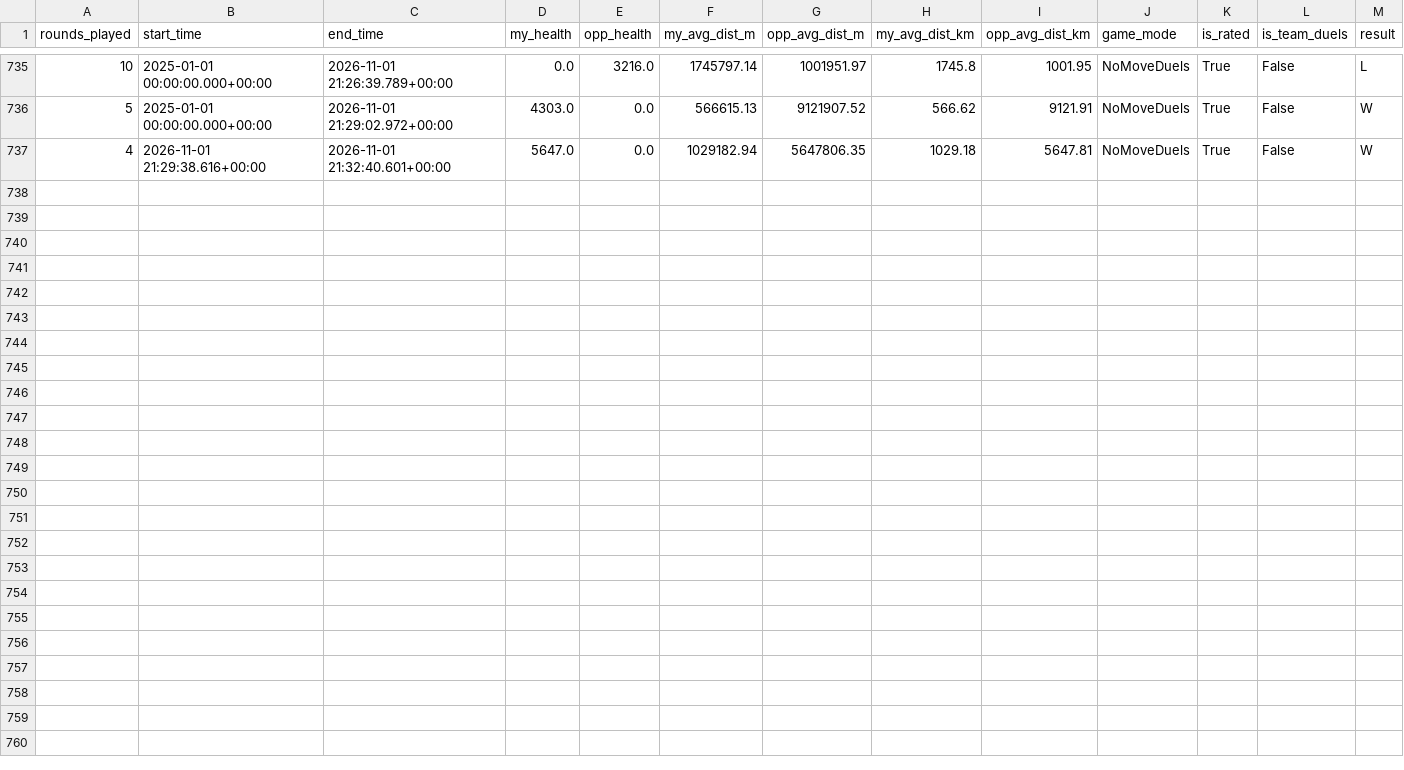
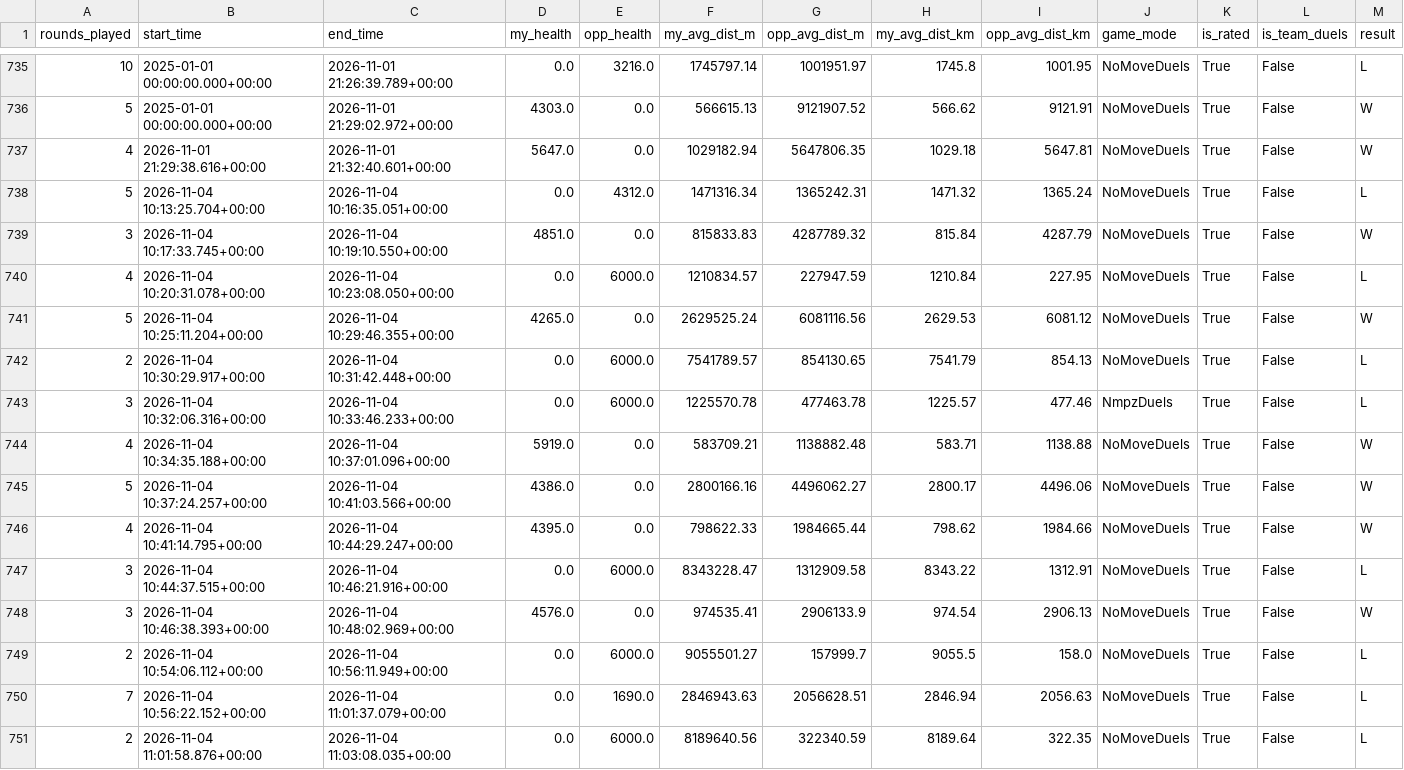
Before and after one commit to pedrosalgado22/Live_Geoguessr_Dashboard, a CSV file: games.csv, drawn as a sheet; only a part is shown, gaps mark what is left out; the diff names each change by its address in the sheet, - before the commit and + after, or states it on an @@ line.

```diff
--- a/games.csv
+++ b/games.csv
+row 738: 5 | 2026-11-04 10:13:25.704+00:00 | 2026-11-04 10:16:35.051+00:00 | 0.0 | 4312.0 | 1471316.34 | 1365242.31 | 1471.32 | 1365.24 | NoMoveDuels | True | False | L
+row 739: 3 | 2026-11-04 10:17:33.745+00:00 | 2026-11-04 10:19:10.550+00:00 | 4851.0 | 0.0 | 815833.83 | 4287789.32 | 815.84 | 4287.79 | NoMoveDuels | True | False | W
+row 740: 4 | 2026-11-04 10:20:31.078+00:00 | 2026-11-04 10:23:08.050+00:00 | 0.0 | 6000.0 | 1210834.57 | 227947.59 | 1210.84 | 227.95 | NoMoveDuels | True | False | L
+row 741: 5 | 2026-11-04 10:25:11.204+00:00 | 2026-11-04 10:29:46.355+00:00 | 4265.0 | 0.0 | 2629525.24 | 6081116.56 | 2629.53 | 6081.12 | NoMoveDuels | True | False | W
+row 742: 2 | 2026-11-04 10:30:29.917+00:00 | 2026-11-04 10:31:42.448+00:00 | 0.0 | 6000.0 | 7541789.57 | 854130.65 | 7541.79 | 854.13 | NoMoveDuels | True | False | L
+row 743: 3 | 2026-11-04 10:32:06.316+00:00 | 2026-11-04 10:33:46.233+00:00 | 0.0 | 6000.0 | 1225570.78 | 477463.78 | 1225.57 | 477.46 | NmpzDuels | True | False | L
+row 744: 4 | 2026-11-04 10:34:35.188+00:00 | 2026-11-04 10:37:01.096+00:00 | 5919.0 | 0.0 | 583709.21 | 1138882.48 | 583.71 | 1138.88 | NoMoveDuels | True | False | W
+row 745: 5 | 2026-11-04 10:37:24.257+00:00 | 2026-11-04 10:41:03.566+00:00 | 4386.0 | 0.0 | 2800166.16 | 4496062.27 | 2800.17 | 4496.06 | NoMoveDuels | True | False | W
+row 746: 4 | 2026-11-04 10:41:14.795+00:00 | 2026-11-04 10:44:29.247+00:00 | 4395.0 | 0.0 | 798622.33 | 1984665.44 | 798.62 | 1984.66 | NoMoveDuels | True | False | W
+row 747: 3 | 2026-11-04 10:44:37.515+00:00 | 2026-11-04 10:46:21.916+00:00 | 0.0 | 6000.0 | 8343228.47 | 1312909.58 | 8343.22 | 1312.91 | NoMoveDuels | True | False | L
+row 748: 3 | 2026-11-04 10:46:38.393+00:00 | 2026-11-04 10:48:02.969+00:00 | 4576.0 | 0.0 | 974535.41 | 2906133.9 | 974.54 | 2906.13 | NoMoveDuels | True | False | W
+row 749: 2 | 2026-11-04 10:54:06.112+00:00 | 2026-11-04 10:56:11.949+00:00 | 0.0 | 6000.0 | 9055501.27 | 157999.7 | 9055.5 | 158.0 | NoMoveDuels | True | False | L
+row 750: 7 | 2026-11-04 10:56:22.152+00:00 | 2026-11-04 11:01:37.079+00:00 | 0.0 | 1690.0 | 2846943.63 | 2056628.51 | 2846.94 | 2056.63 | NoMoveDuels | True | False | L
+row 751: 2 | 2026-11-04 11:01:58.876+00:00 | 2026-11-04 11:03:08.035+00:00 | 0.0 | 6000.0 | 8189640.56 | 322340.59 | 8189.64 | 322.35 | NoMoveDuels | True | False | L
```
Also changed, not shown: country_summary.csv, country_training_ranking.csv, 1 other file.
